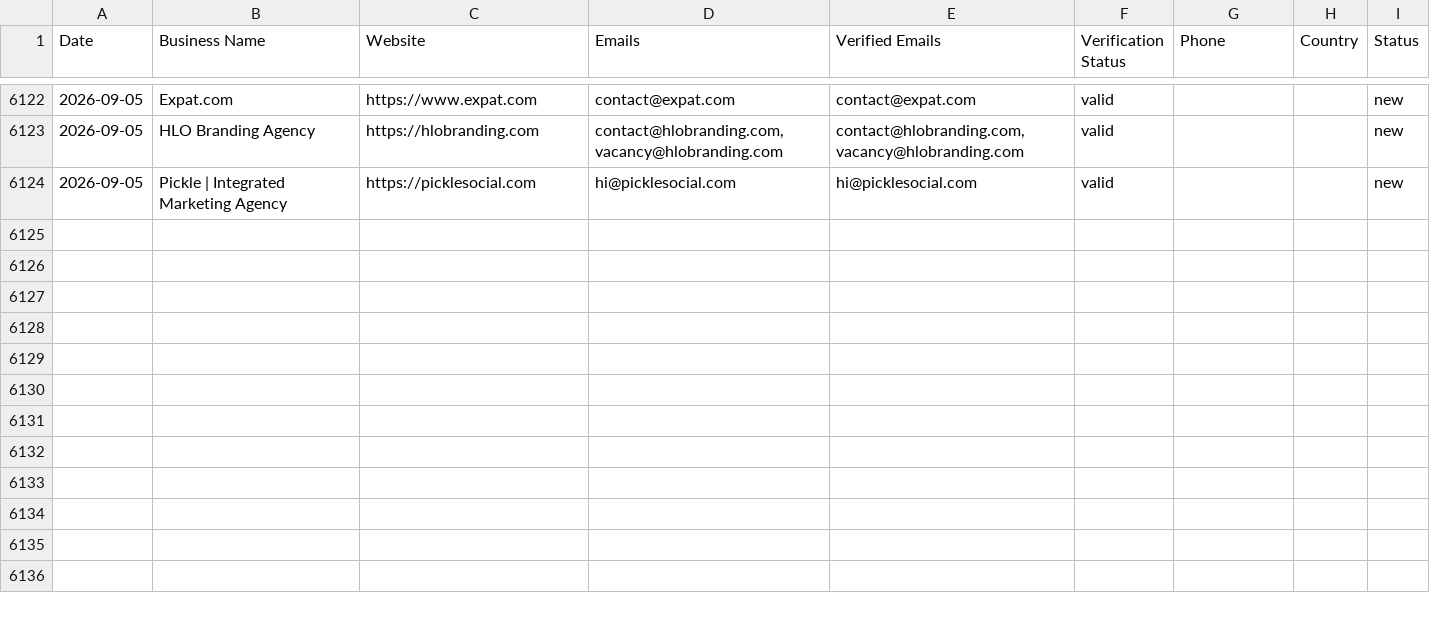
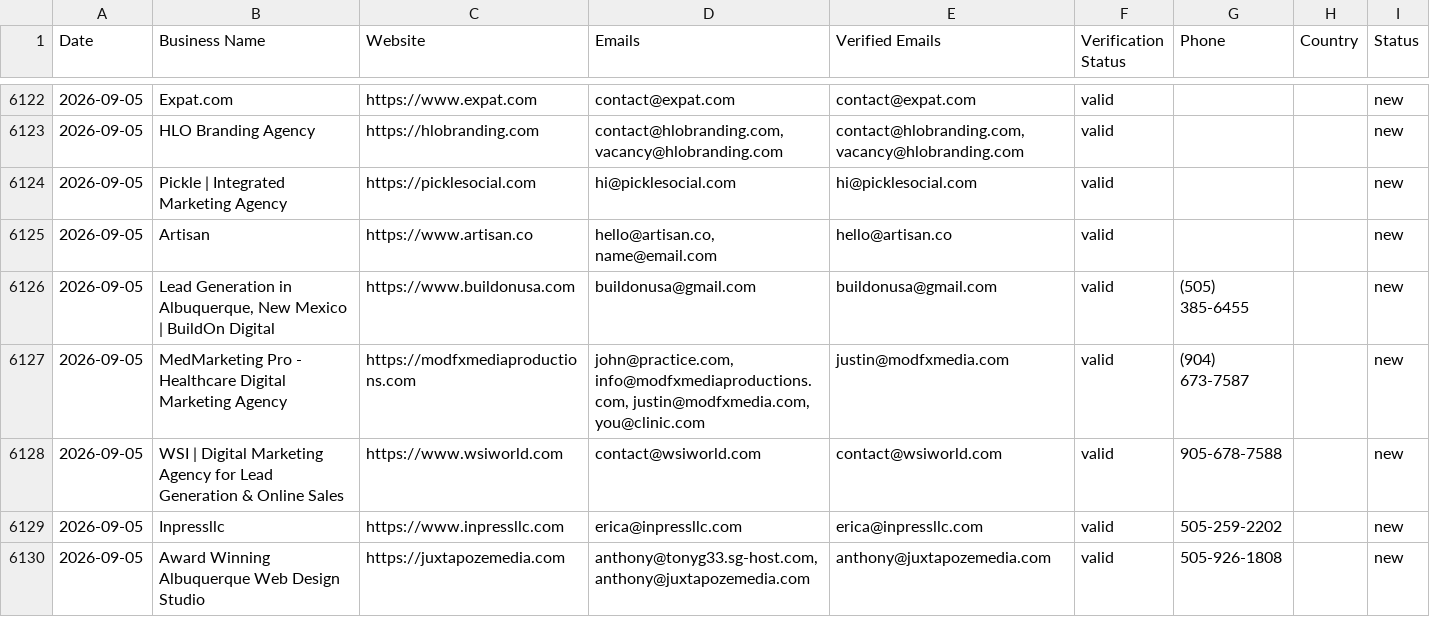
Before and after one commit to zestmastral-glitch/AI-B2B-Lead-Finder, a CSV file: data/results.csv, drawn as a sheet; only a part is shown, gaps mark what is left out; the diff names each change by its address in the sheet, - before the commit and + after, or states it on an @@ line.

```diff
--- a/data/results.csv
+++ b/data/results.csv
+row 6125: 2026-09-05 | Artisan | https://www.artisan.co | hello@artisan.co, name@email.com | hello@artisan.co | valid |  |  | new
+row 6126: 2026-09-05 | Lead Generation in Albuquerque, New Mexico | BuildOn Digital | https://www.buildonusa.com | buildonusa@gmail.com | buildonusa@gmail.com | valid | (505) 385-6455 |  | new
+row 6127: 2026-09-05 | MedMarketing Pro - Healthcare Digital Marketing Agency | https://modfxmediaproductions.com | john@practice.com, info@modfxmediaproductions.com, justin@modfxmedia.com, you@clinic.com | justin@modfxmedia.com | valid | (904) 673-7587 |  | new
+row 6128: 2026-09-05 | WSI | Digital Marketing Agency for Lead Generation & Online Sales | https://www.wsiworld.com | contact@wsiworld.com | contact@wsiworld.com | valid | 905-678-7588 |  | new
+row 6129: 2026-09-05 | Inpressllc | https://www.inpressllc.com | erica@inpressllc.com | erica@inpressllc.com | valid | 505-259-2202 |  | new
+row 6130: 2026-09-05 | Award Winning Albuquerque Web Design Studio | https://juxtapozemedia.com | anthony@tonyg33.sg-host.com, anthony@juxtapozemedia.com | anthony@juxtapozemedia.com | valid | 505-926-1808 |  | new
```
Also changed, not shown: data/results_Albuquerque_USA.csv, 1 other file.
